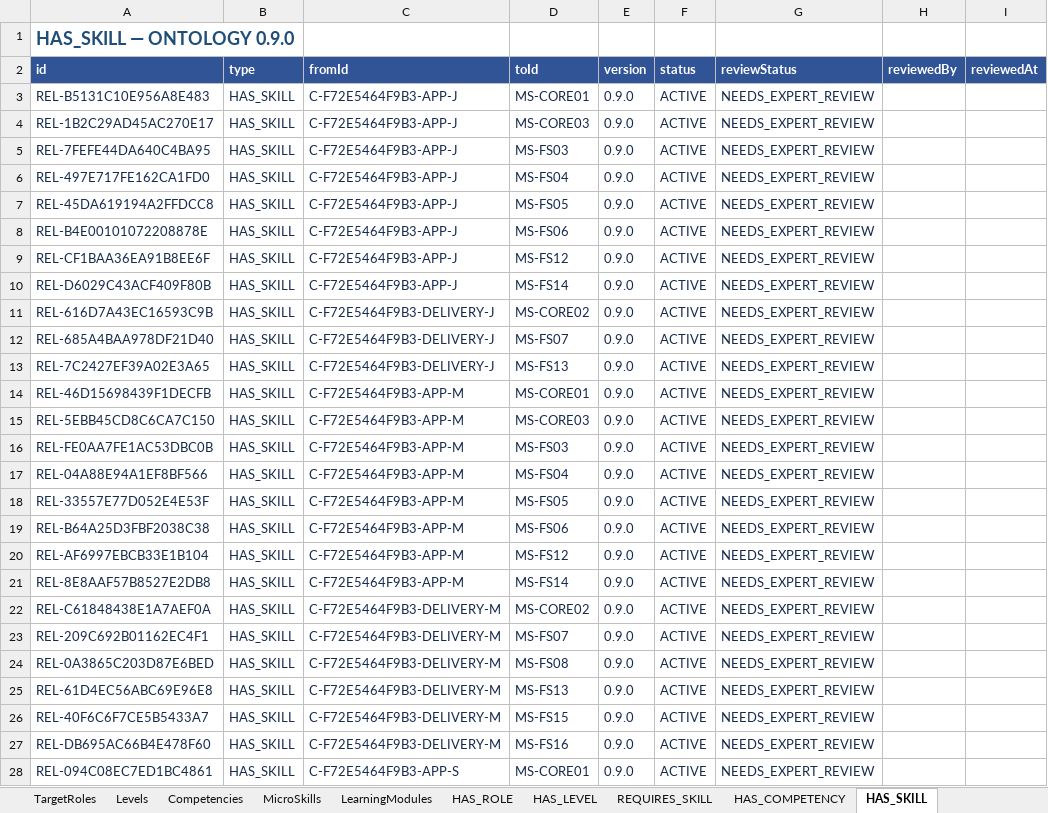
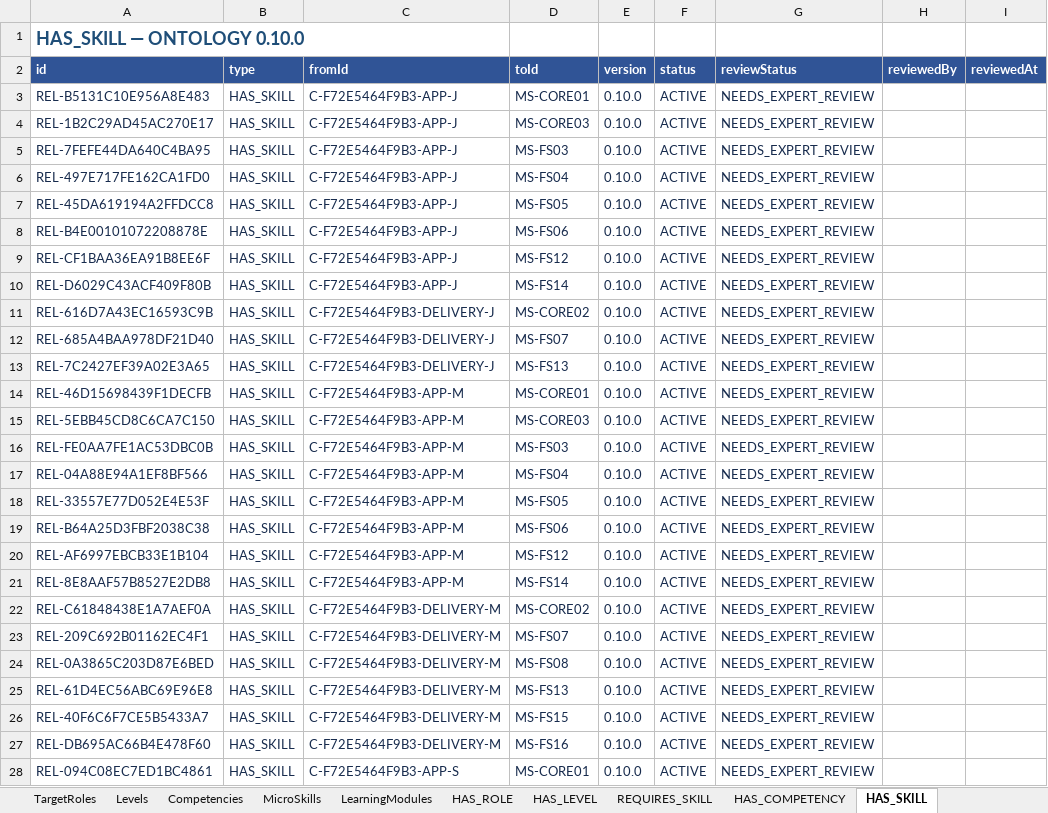
Before and after one commit to SEP490-Fall-2026-GFA26SE64/SEP490, an Excel workbook: documents/dataset/ontology_dataset.xlsx, sheet HAS_SKILL, drawn as a sheet; only a part is shown; values as stored, in another font and other column widths than the file's, no borders; the diff covers the shown part only; the diff names each change by its address in the sheet, - before the commit and + after, or states it on an @@ line.

Commit message:
Update ontology
add outcomeCoverage, remove Level.content

```diff
--- a/documents/dataset/ontology_dataset.xlsx (sheet HAS_SKILL)
+++ b/documents/dataset/ontology_dataset.xlsx (sheet HAS_SKILL)
-A1 (id): HAS_SKILL — ONTOLOGY 0.9.0
+A1 (id): HAS_SKILL — ONTOLOGY 0.10.0
-E3:E28 (version): 0.9.0
+E3:E28 (version): 0.10.0
```
Also changed, not shown: 1865 edited cells elsewhere in this sheet, sheet REQUIRES_SKILL, sheet HAS_COMPETENCY, sheet Competencies, sheet TEACHES, sheet Levels, sheet HAS_LEVEL, 10 more sheets, other sheet tabs, 25 other files.
